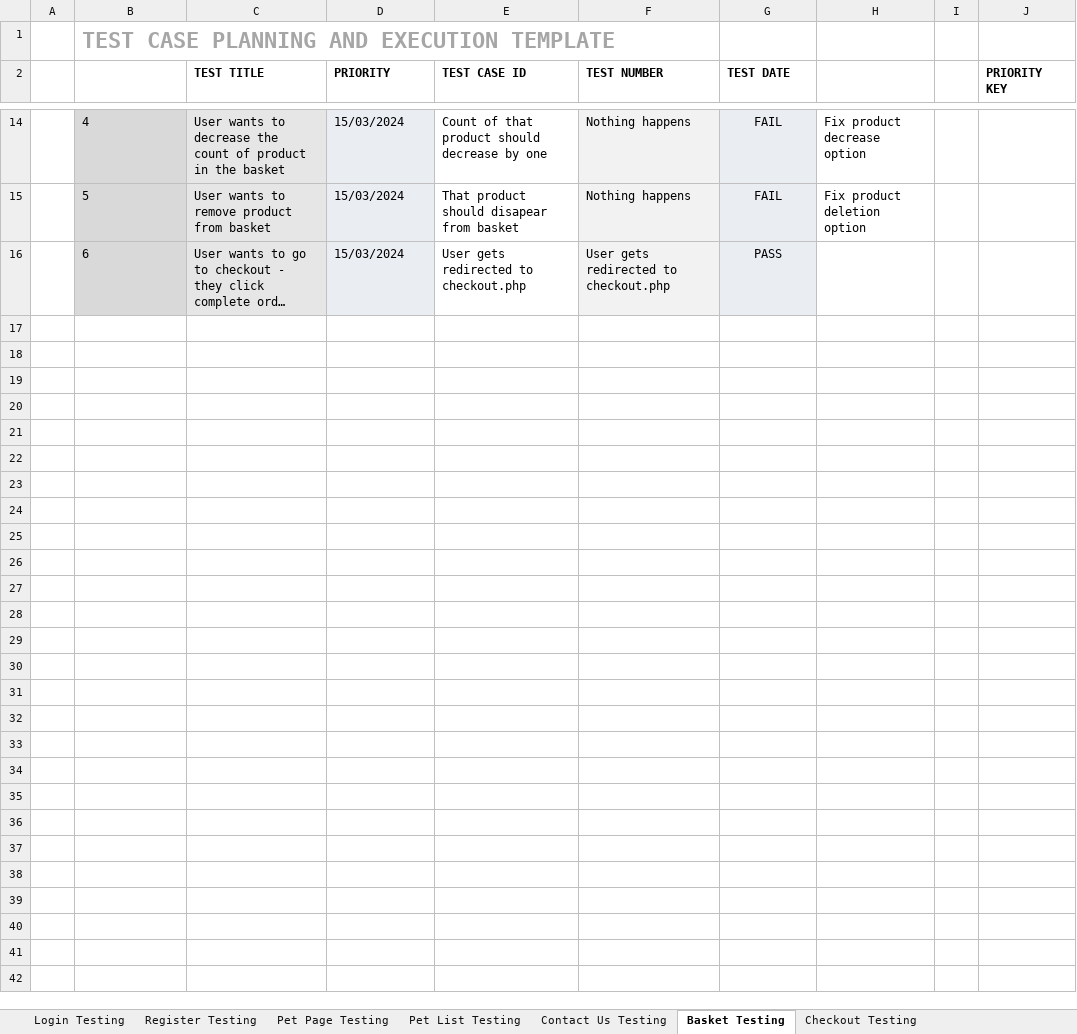
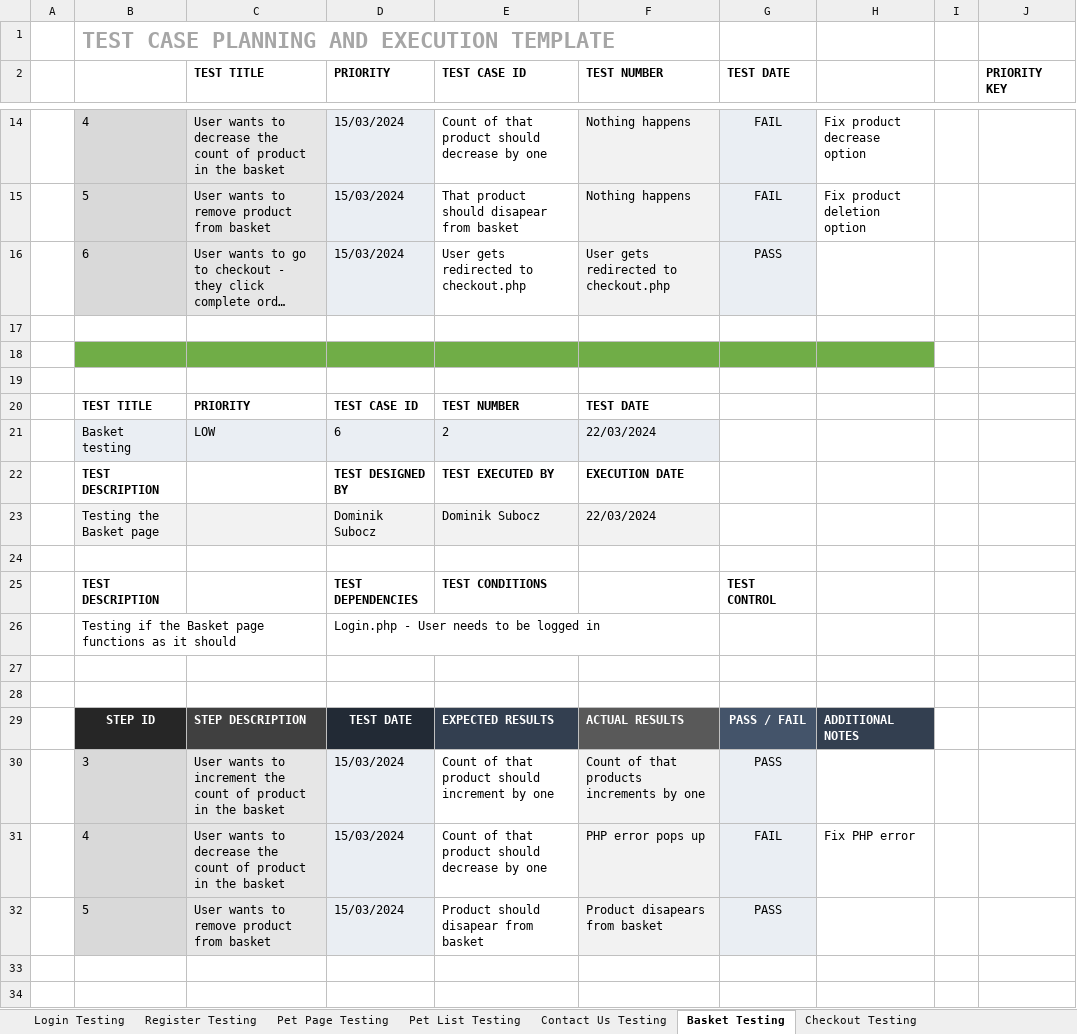
Before and after one commit to DominikSubocz/Pawfectcare-Website, an Excel workbook: documentation/System testing.xlsx, sheet Basket Testing, drawn as a sheet; only a part is shown, gaps mark what is left out; long unchanged cells end in …; values as stored, in another font and other column widths than the file's, no borders; the diff covers the shown part only; the diff names each change by its address in the sheet, - before the commit and + after, or states it on an @@ line.

Commit message:
Basket & Checkout
Basket and checkout are working, went over the code for checkout and basket, tweaked it a little bit and it works

```diff
--- a/documentation/System testing.xlsx (sheet Basket Testing)
+++ b/documentation/System testing.xlsx (sheet Basket Testing)
+row 17: (empty)
+row 18: (empty)
+row 19: (empty)
+row 20:  | TEST TITLE | PRIORITY | TEST CASE ID | TEST NUMBER | TEST DATE
+row 21:  | Basket testing | LOW | 6 | 2 | 22/03/2024
+row 22:  | TEST DESCRIPTION |  | TEST DESIGNED BY | TEST EXECUTED BY | EXECUTION DATE
+row 23:  | Testing the Basket page |  | Dominik Subocz | Dominik Subocz | 22/03/2024
+row 24: (empty)
+row 25:  | TEST DESCRIPTION |  | TEST DEPENDENCIES | TEST CONDITIONS |  | TEST CONTROL
+row 26:  | Testing if the Basket page functions as it should |  | Login.php - User needs to be logged in
+row 27: (empty)
+row 28: (empty)
+row 29:  | STEP ID | STEP DESCRIPTION | TEST DATE | EXPECTED RESULTS | ACTUAL RESULTS | PASS / FAIL | ADDITIONAL NOTES
+row 30:  | 3 | User wants to increment the count of product in the basket | 15/03/2024 | Count of that product should increment by one | Count of that products increments by one | PASS
+row 31:  | 4 | User wants to decrease the count of product in the basket | 15/03/2024 | Count of that product should decrease by one | PHP error pops up | FAIL | Fix PHP error
+row 32:  | 5 | User wants to remove product from basket | 15/03/2024 | Product should disapear from basket | Product disapears from basket | PASS
+row 33: (empty)
+row 34: (empty)
```
Also changed, not shown: 17 added rows and 1 edited cell elsewhere in this sheet, sheet Checkout Testing, sheet Booking Calendar Testing, sheet Add Pet Test, other sheet tabs, 11 other files.
